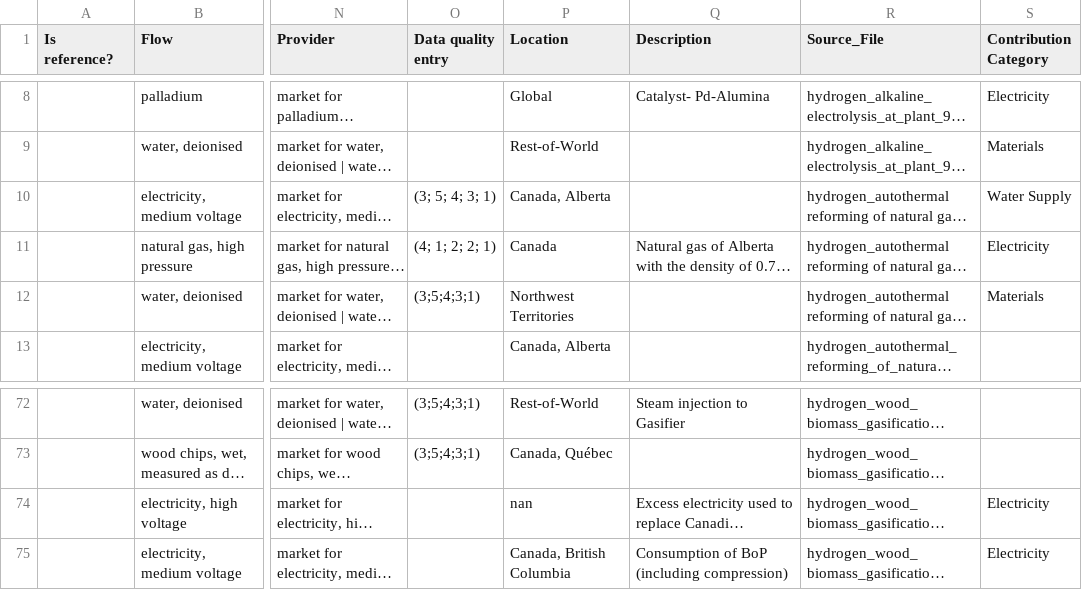
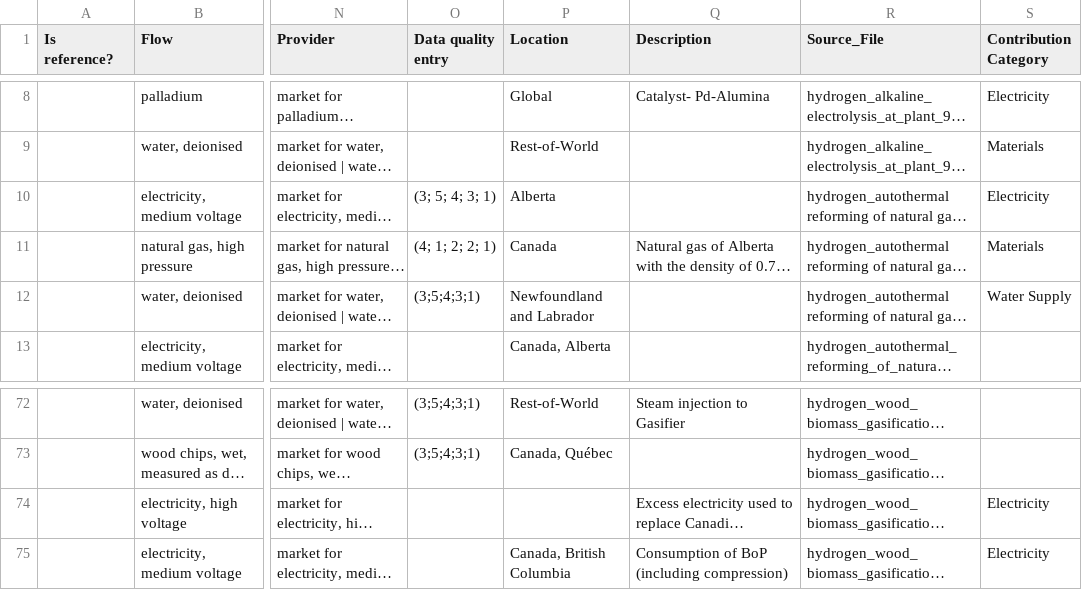
Before and after one commit to qtu-UBC/H2-LCA-app, a CSV file: input/inputs.csv, drawn as a sheet; only a part is shown, gaps mark what is left out; long unchanged cells end in …; the diff names each change by its address in the sheet, - before the commit and + after, or states it on an @@ line.

```diff
--- a/input/inputs.csv
+++ b/input/inputs.csv
-P10 (Location): Canada, Alberta
+P10 (Location): Alberta
-S10 (Contribution Category): Water Supply
+S10 (Contribution Category): Electricity
-S11 (Contribution Category): Electricity
+S11 (Contribution Category): Materials
-P12 (Location): Northwest Territories
+P12 (Location): Newfoundland and Labrador
-S12 (Contribution Category): Materials
+S12 (Contribution Category): Water Supply
-P74 (Location): nan
+P74 (Location): (empty)
```
Also changed, not shown: 1 other file.
